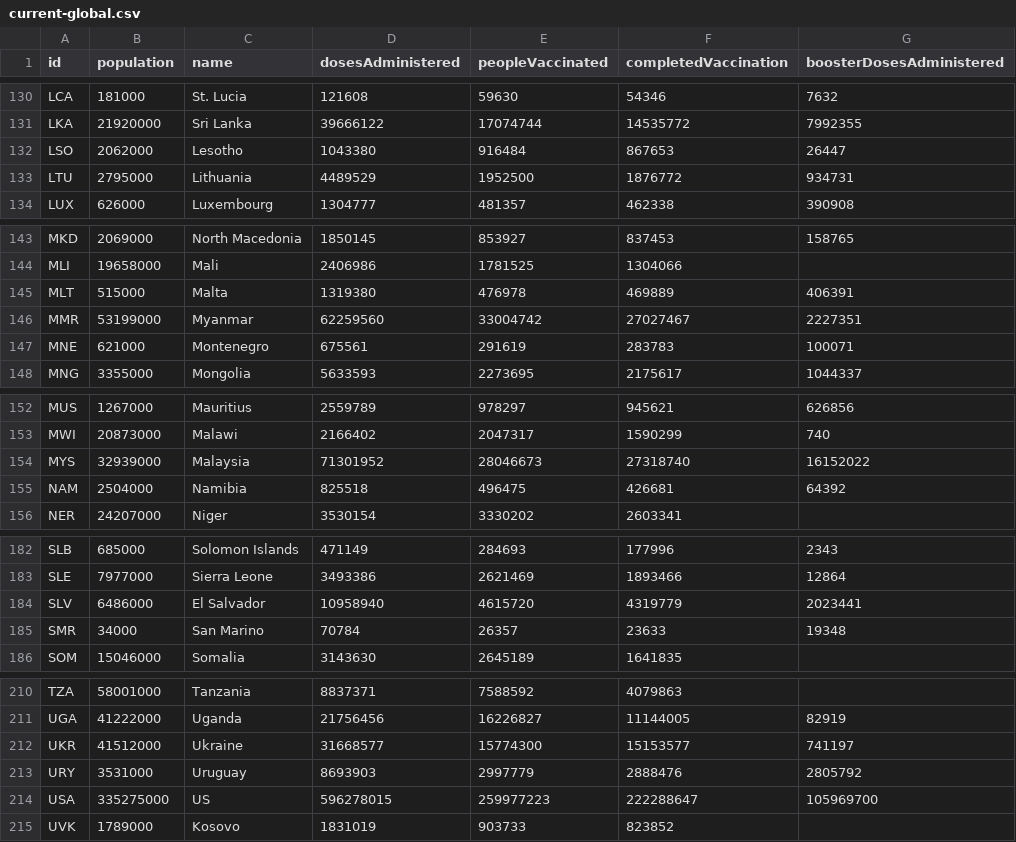
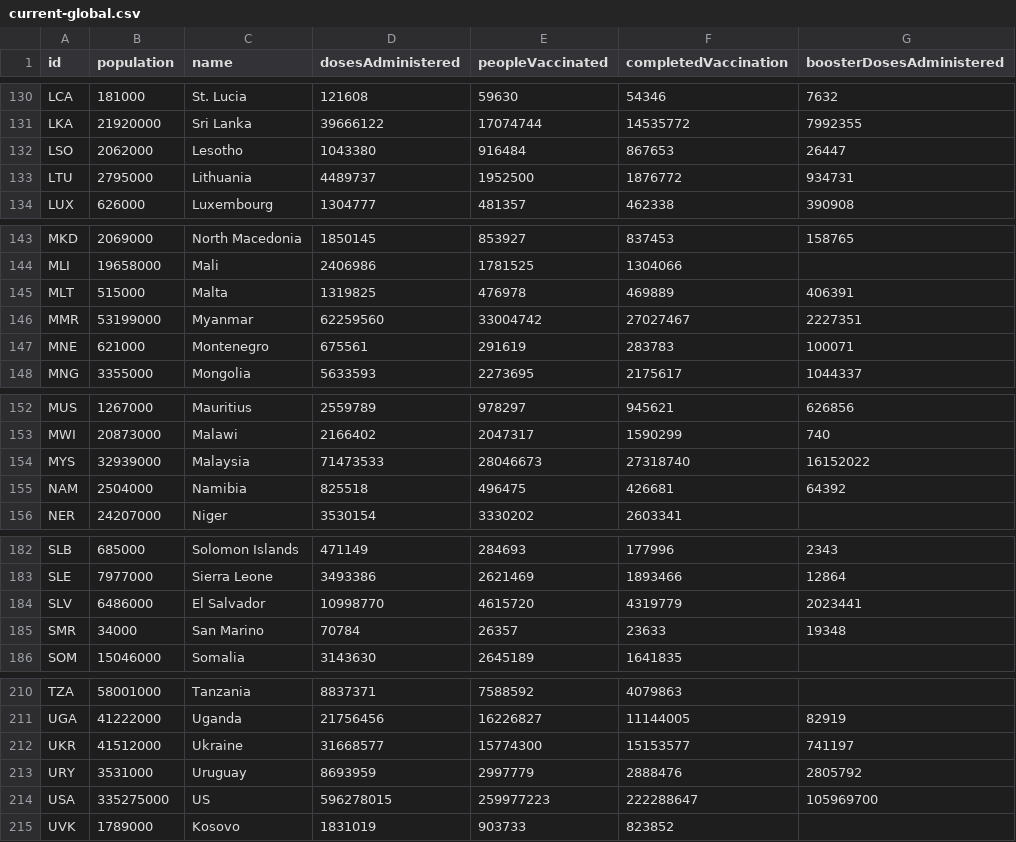
Before and after one commit to BloombergGraphics/covid-vaccine-tracker-data, a CSV file: data/current-global.csv, drawn as a sheet; only a part is shown, gaps mark what is left out; the diff covers the shown part only.

```diff
--- a/data/current-global.csv
+++ b/data/current-global.csv
@@ -132,3 +132,3 @@ LKA,21920000,Sri Lanka,39666122,17074744,14535772,7992355
 LSO,2062000,Lesotho,1043380,916484,867653,26447
-LTU,2795000,Lithuania,4489529,1952500,1876772,934731
+LTU,2795000,Lithuania,4489737,1952500,1876772,934731
 LUX,626000,Luxembourg,1304777,481357,462338,390908
@@ -144,3 +144,3 @@ MKD,2069000,North Macedonia,1850145,853927,837453,158765
 MLI,19658000,Mali,2406986,1781525,1304066,
-MLT,515000,Malta,1319380,476978,469889,406391
+MLT,515000,Malta,1319825,476978,469889,406391
 MMR,53199000,Myanmar,62259560,33004742,27027467,2227351
@@ -153,3 +153,3 @@ MUS,1267000,Mauritius,2559789,978297,945621,626856
 MWI,20873000,Malawi,2166402,2047317,1590299,740
-MYS,32939000,Malaysia,71301952,28046673,27318740,16152022
+MYS,32939000,Malaysia,71473533,28046673,27318740,16152022
 NAM,2504000,Namibia,825518,496475,426681,64392
@@ -183,3 +183,3 @@ SLB,685000,Solomon Islands,471149,284693,177996,2343
 SLE,7977000,Sierra Leone,3493386,2621469,1893466,12864
-SLV,6486000,El Salvador,10958940,4615720,4319779,2023441
+SLV,6486000,El Salvador,10998770,4615720,4319779,2023441
 SMR,34000,San Marino,70784,26357,23633,19348
@@ -212,3 +212,3 @@ UGA,41222000,Uganda,21756456,16226827,11144005,82919
 UKR,41512000,Ukraine,31668577,15774300,15153577,741197
-URY,3531000,Uruguay,8693903,2997779,2888476,2805792
+URY,3531000,Uruguay,8693959,2997779,2888476,2805792
 USA,335275000,US,596278015,259977223,222288647,105969700
```
Also changed, not shown: 9 edited cells elsewhere in this file, 2 other files.
